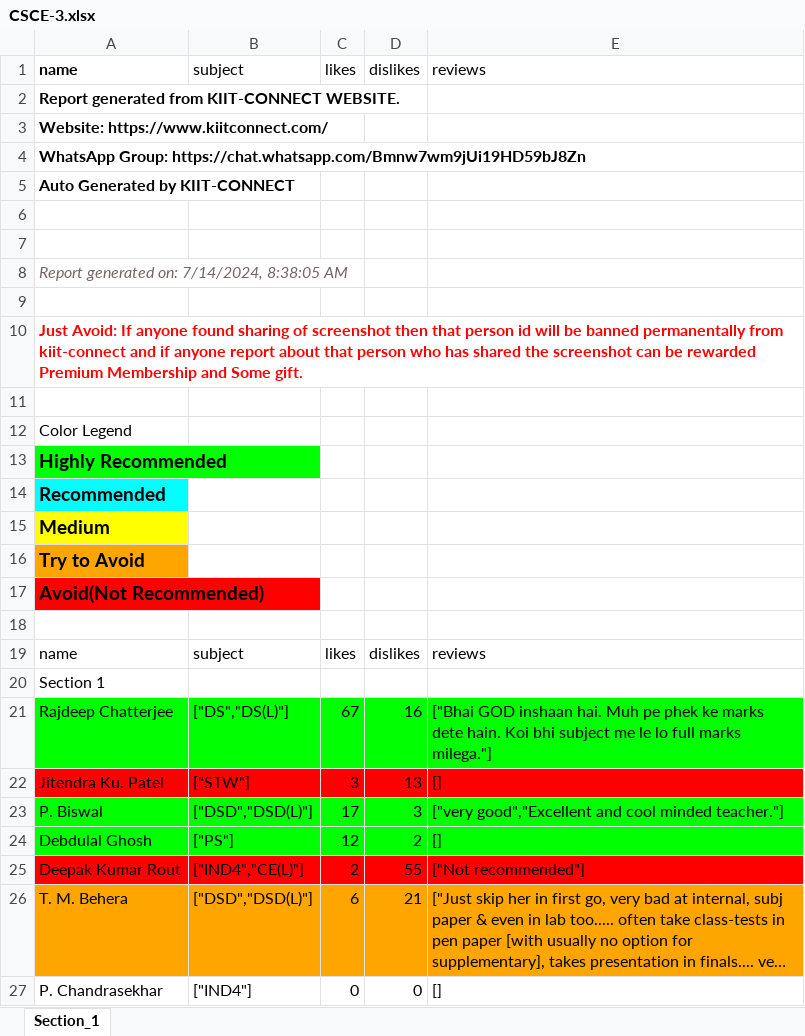
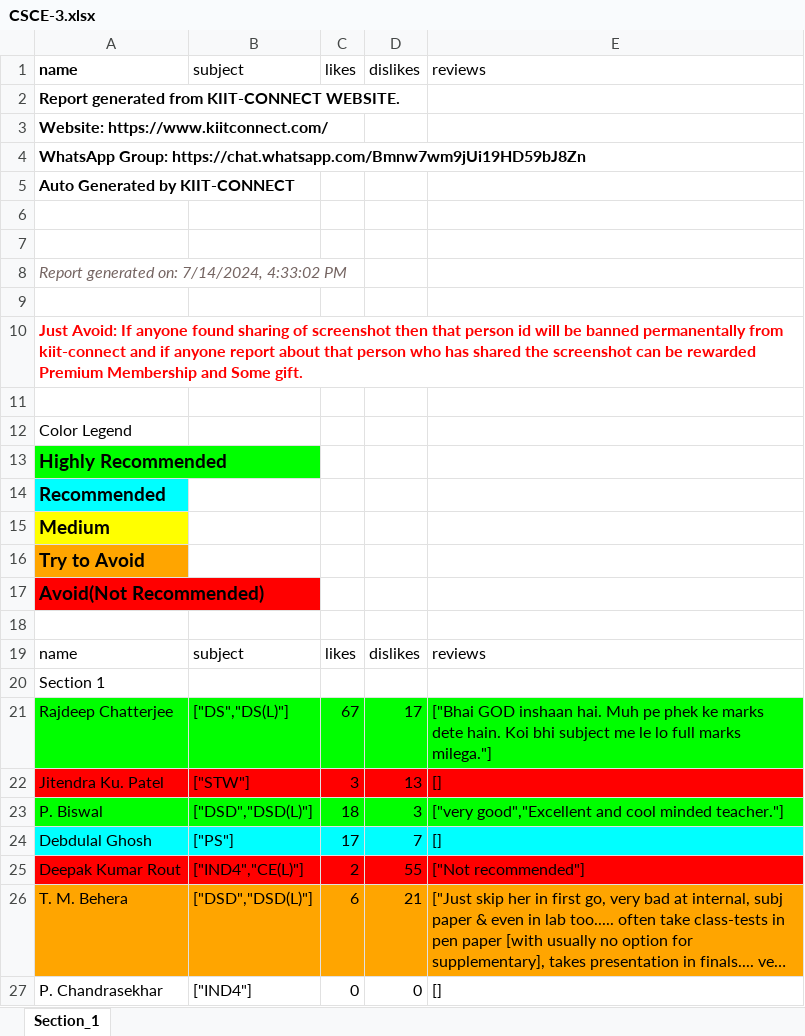
Before and after one commit to ranjitdasofficial/newAuth, an Excel workbook: CSCE-3.xlsx, sheet Section_1, drawn as a sheet; only a part is shown; long unchanged cells end in …; values as stored, in another font and other column widths than the file's, no borders; the diff names each change by its address in the sheet, - before the commit and + after, or states it on an @@ line.

```diff
--- a/CSCE-3.xlsx (sheet Section_1)
+++ b/CSCE-3.xlsx (sheet Section_1)
-A8: Report generated on: 7/14/2024, 8:38:05 AM
+A8: Report generated on: 7/14/2024, 4:33:02 PM
-D21: 16
+D21: 17
-C23: 17
+C23: 18
-A24:E24 fill: #00FF00
+A24:E24 fill: #00FFFF
-C24: 12
+C24: 17
-D24: 2
+D24: 7
```
Also changed, not shown: CSE-3.xlsx, CSSE-3.xlsx, 5 other files.
